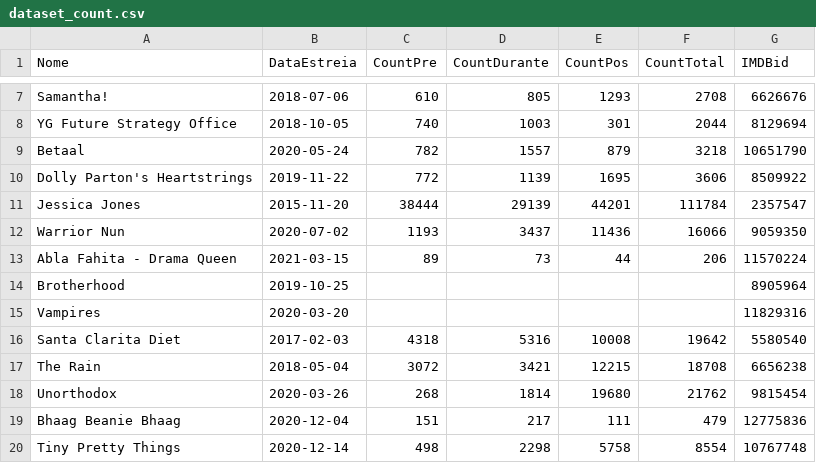
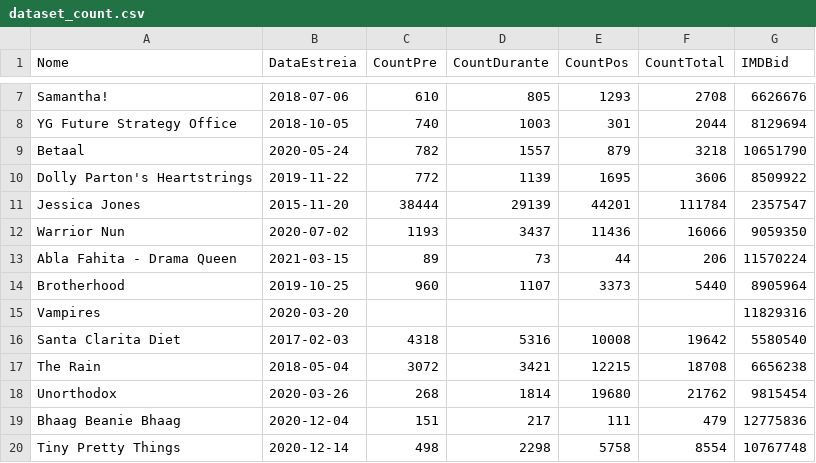
Before and after one commit to mariamaOlive/projeto-sidi-residencia, a CSV file: series_dataset_count/dataset_count.csv, drawn as a sheet; only a part is shown, gaps mark what is left out.

Commit message:
Atualizando Brotherhood

```diff
--- a/series_dataset_count/dataset_count.csv
+++ b/series_dataset_count/dataset_count.csv
@@ -13,3 +13,3 @@ Warrior Nun,2020-07-02,1193,3437,11436,16066,9059350
 Abla Fahita - Drama Queen,2021-03-15,89,73,44,206,11570224
-Brotherhood,2019-10-25,,,,,8905964
+Brotherhood,2019-10-25,960,1107,3373,5440,8905964
 Vampires,2020-03-20,,,,,11829316
```
